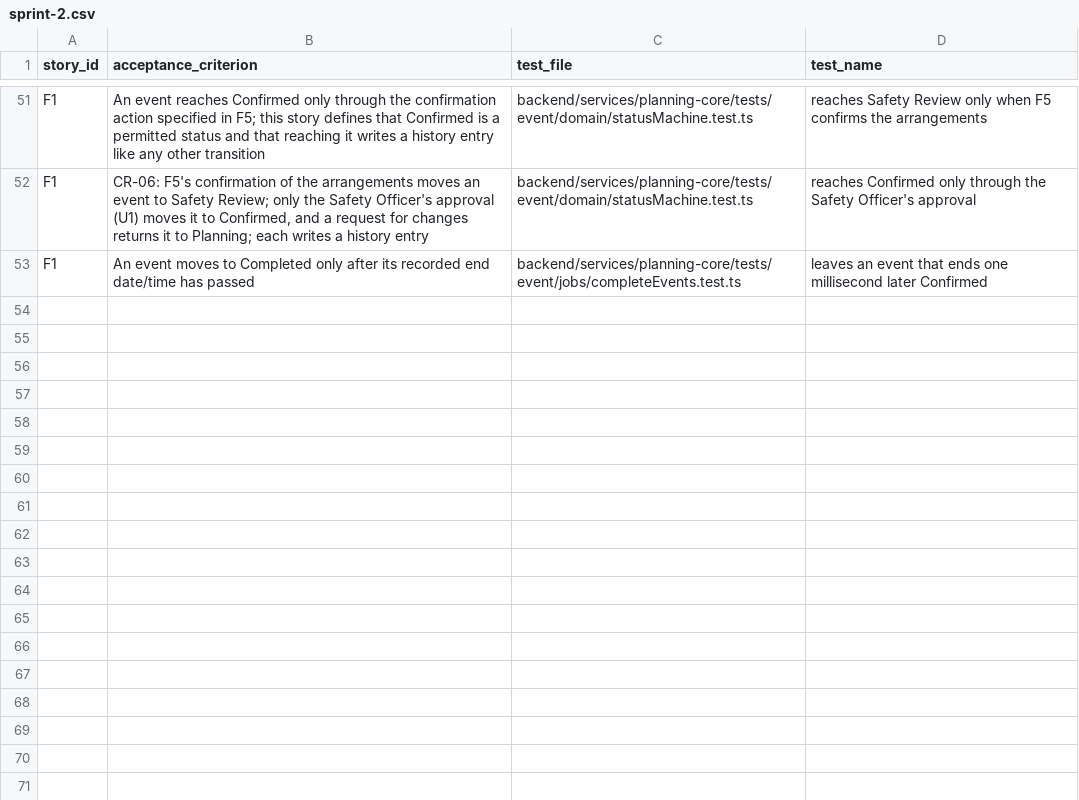
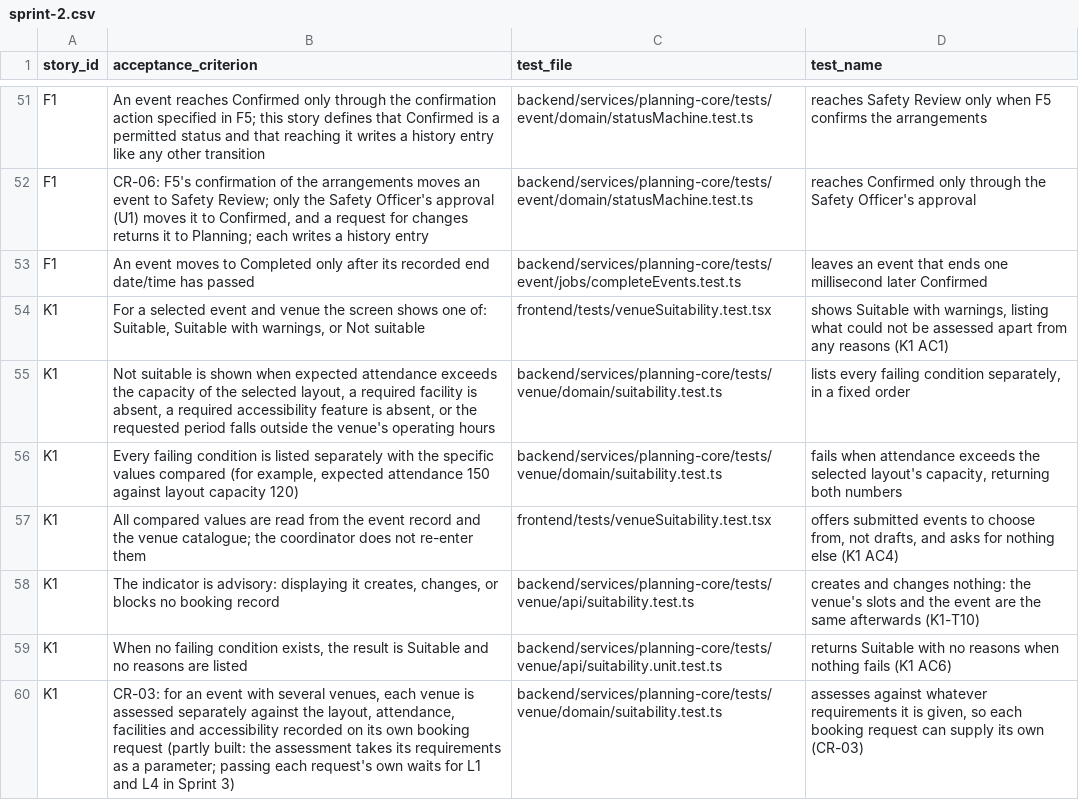
Before and after one commit to raphaelkwek/event-planning-and-venue-booking-system, a CSV file: documentation/traceability/sprint-2.csv, drawn as a sheet; only a part is shown, gaps mark what is left out.

Commit message:
docs(k1): changelog entry and traceability rows
One row per acceptance criterion, each pointing at the automated test that
checks it. CR-03 is marked partly built: the assessment takes its requirements
as a parameter, and passing each booking request's own waits for L1 and L4.

```diff
--- a/documentation/traceability/sprint-2.csv
+++ b/documentation/traceability/sprint-2.csv
@@ -53 +53,8 @@ F1,"CR-06: F5's confirmation of the arrangements moves an event to Safety Review
 F1,"An event moves to Completed only after its recorded end date/time has passed",backend/services/planning-core/tests/event/jobs/completeEvents.test.ts,"leaves an event that ends one millisecond later Confirmed"
+K1,"For a selected event and venue the screen shows one of: Suitable, Suitable with warnings, or Not suitable",frontend/tests/venueSuitability.test.tsx,"shows Suitable with warnings, listing what could not be assessed apart from any reasons (K1 AC1)"
+K1,"Not suitable is shown when expected attendance exceeds the capacity of the selected layout, a required facility is absent, a required accessibility feature is absent, or the requested period falls outside the venue's operating hours",backend/services/planning-core/tests/venue/domain/suitability.test.ts,"lists every failing condition separately, in a fixed order"
+K1,"Every failing condition is listed separately with the specific values compared (for example, expected attendance 150 against layout capacity 120)",backend/services/planning-core/tests/venue/domain/suitability.test.ts,"fails when attendance exceeds the selected layout's capacity, returning both numbers"
+K1,All compared values are read from the event record and the venue catalogue; the coordinator does not re-enter them,frontend/tests/venueSuitability.test.tsx,"offers submitted events to choose from, not drafts, and asks for nothing else (K1 AC4)"
+K1,"The indicator is advisory: displaying it creates, changes, or blocks no booking record",backend/services/planning-core/tests/venue/api/suitability.test.ts,creates and changes nothing: the venue's slots and the event are the same afterwards (K1-T10)
+K1,"When no failing condition exists, the result is Suitable and no reasons are listed",backend/services/planning-core/tests/venue/api/suitability.unit.test.ts,returns Suitable with no reasons when nothing fails (K1 AC6)
+K1,"CR-03: for an event with several venues, each venue is assessed separately against the layout, attendance, facilities and accessibility recorded on its own booking request (partly built: the assessment takes its requirements as a parameter; passing each request's own waits for L1 and L4 in Sprint 3)",backend/services/planning-core/tests/venue/domain/suitability.test.ts,"assesses against whatever requirements it is given, so each booking request can supply its own (CR-03)"
```
Also changed, not shown: 1 other file.
